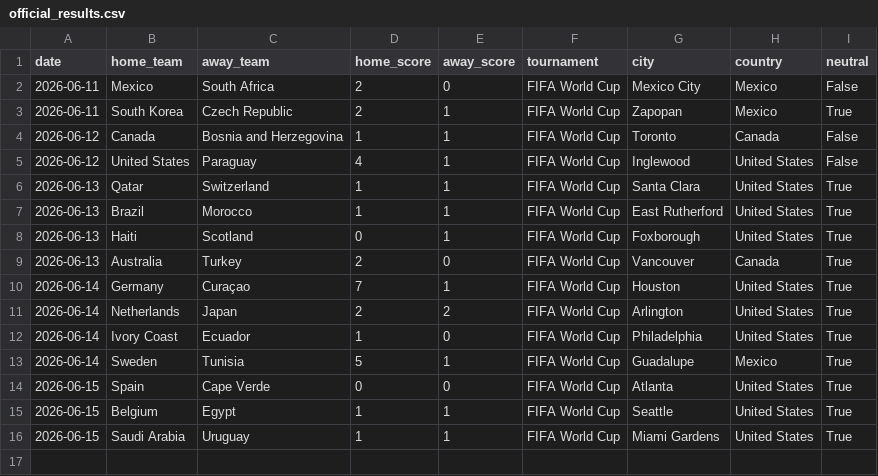
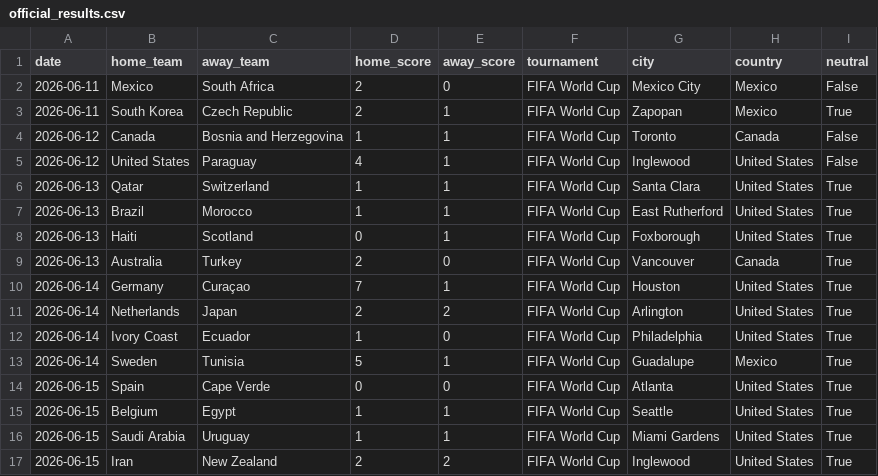
Before and after one commit to JustusVermaakSkystrm/ig-trading-bot, a CSV file: worldcup/data/official_results.csv, drawn as a sheet; the diff names each change by its address in the sheet, - before the commit and + after, or states it on an @@ line.

```diff
--- a/worldcup/data/official_results.csv
+++ b/worldcup/data/official_results.csv
+row 17: 2026-06-15 | Iran | New Zealand | 2 | 2 | FIFA World Cup | Inglewood | United States | True
```
Also changed, not shown: worldcup/data/accepted_results.csv, worldcup/outputs/match_probabilities.csv, 10 other files.
